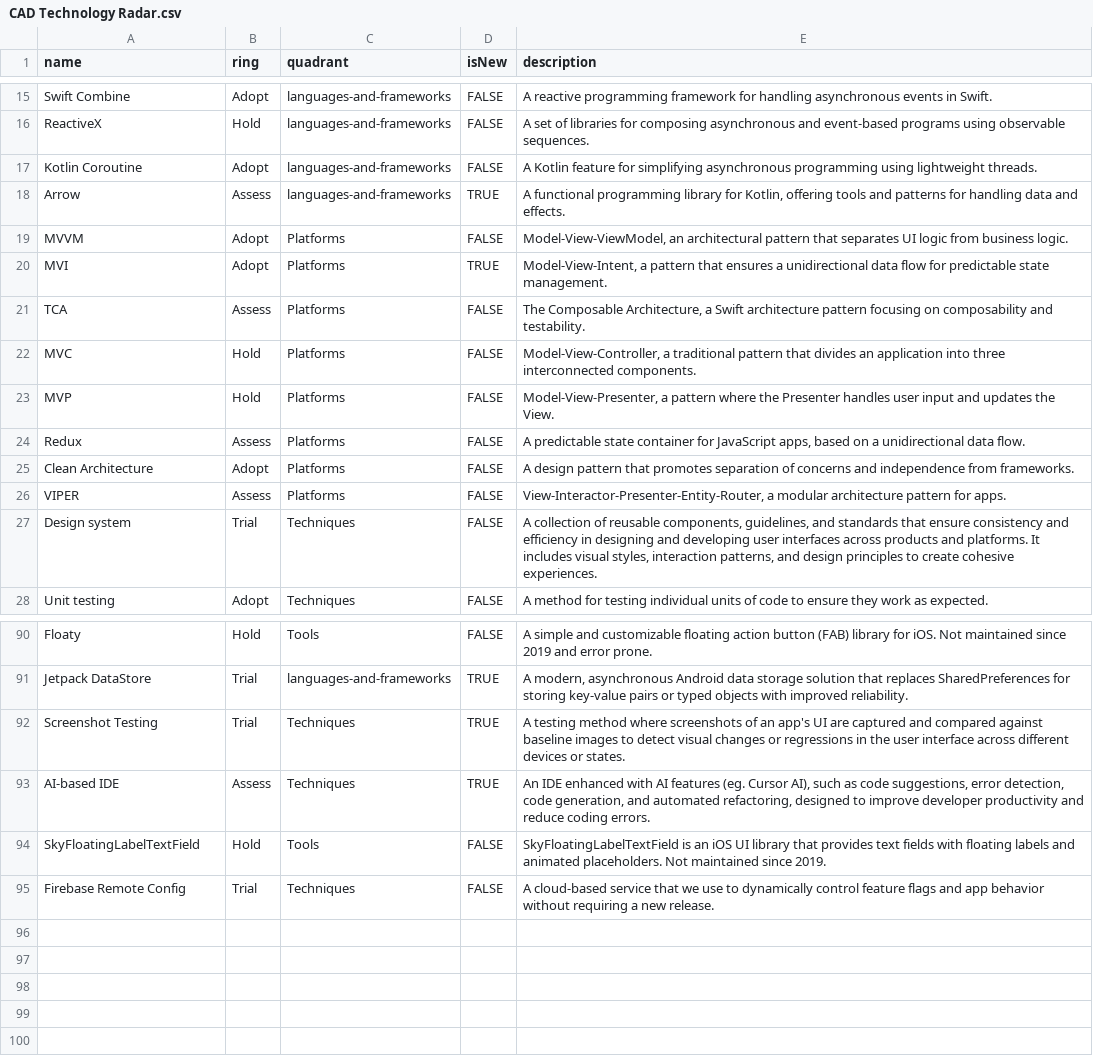
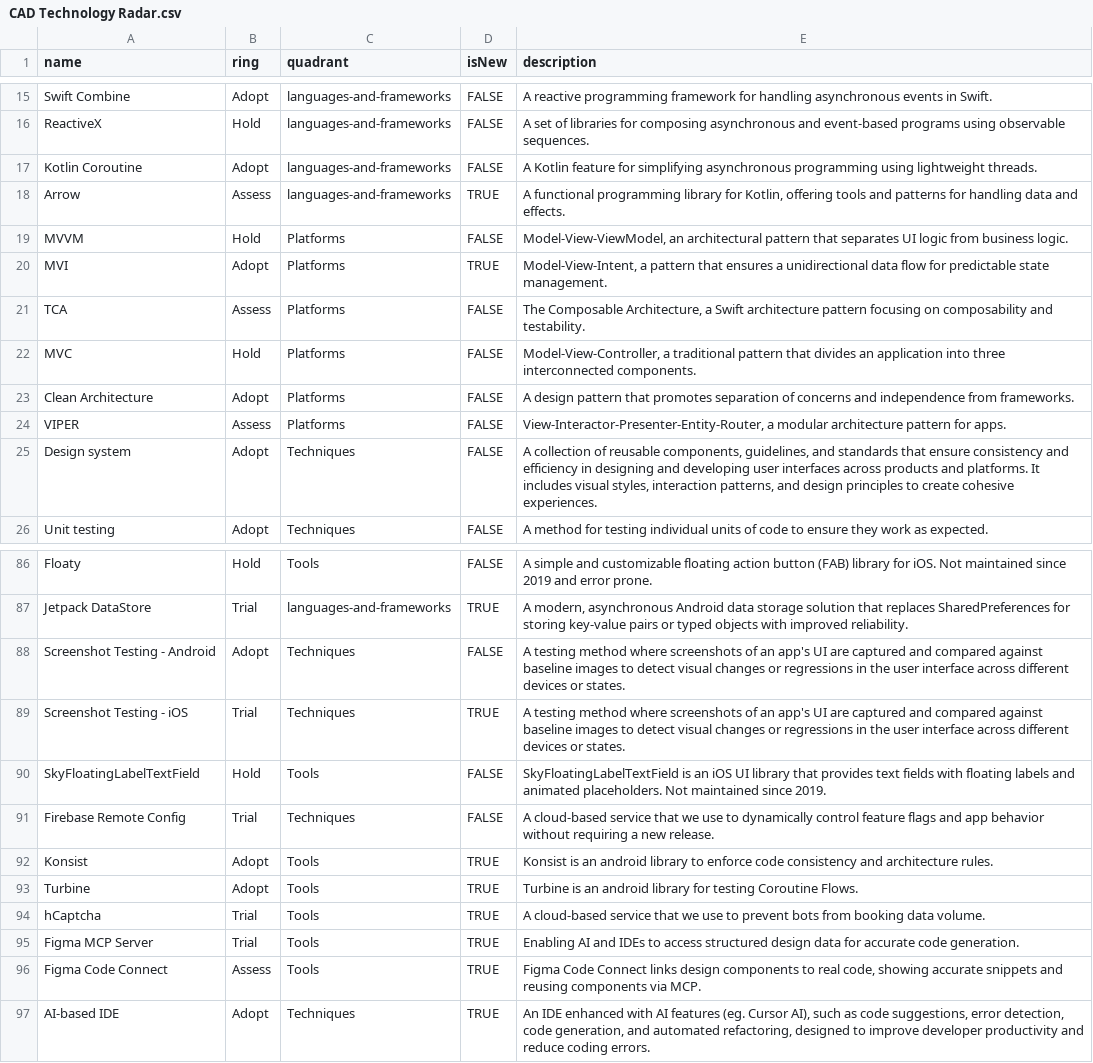
Before and after one commit to accapps/TechRadar, a CSV file: CAD Technology Radar.csv, drawn as a sheet; only a part is shown, gaps mark what is left out; the diff covers the shown part only.

```diff
--- a/CAD Technology Radar.csv
+++ b/CAD Technology Radar.csv
@@ -18,3 +18,3 @@ Kotlin Coroutine,Adopt,languages-and-frameworks,FALSE,"A Kotlin feature for simp
 Arrow,Assess,languages-and-frameworks,TRUE,"A functional programming library for Kotlin, offering tools and patterns for handling data and effects.",,
-MVVM,Adopt,Platforms,FALSE,"Model-View-ViewModel, an architectural pattern that separates UI logic from business logic.",,
+MVVM,Hold,Platforms,FALSE,"Model-View-ViewModel, an architectural pattern that separates UI logic from business logic.",,
 MVI,Adopt,Platforms,TRUE,"Model-View-Intent, a pattern that ensures a unidirectional data flow for predictable state management.",,
@@ -22,7 +22,5 @@ TCA,Assess,Platforms,FALSE,"The Composable Architecture, a Swift architecture pa
 MVC,Hold,Platforms,FALSE,"Model-View-Controller, a traditional pattern that divides an application into three interconnected components.",,
-MVP,Hold,Platforms,FALSE,"Model-View-Presenter, a pattern where the Presenter handles user input and updates the View.",,
-Redux,Assess,Platforms,FALSE,"A predictable state container for JavaScript apps, based on a unidirectional data flow.",,
 Clean Architecture,Adopt,Platforms,FALSE,"A design pattern that promotes separation of concerns and independence from frameworks.",,
 VIPER,Assess,Platforms,FALSE,"View-Interactor-Presenter-Entity-Router, a modular architecture pattern for apps.",,
-Design system,Trial,Techniques,FALSE,"A collection of reusable components, guidelines, and standards that ensure consistency and efficiency in designing and developing user interfaces across products and platforms. It includes visual styles, interaction patterns, and design principles to create cohesive experiences.",,
+Design system,Adopt,Techniques,FALSE,"A collection of reusable components, guidelines, and standards that ensure consistency and efficiency in designing and developing user interfaces across products and platforms. It includes visual styles, interaction patterns, and design principles to create cohesive experiences.",,
 Unit testing,Adopt,Techniques,FALSE,"A method for testing individual units of code to ensure they work as expected.",,
@@ -91,5 +87,11 @@ Floaty,Hold,Tools,FALSE,"A simple and customizable floating action button (FAB)
 Jetpack DataStore,Trial,languages-and-frameworks,TRUE,"A modern, asynchronous Android data storage solution that replaces SharedPreferences for storing key-value pairs or typed objects with improved reliability.",,
-Screenshot Testing,Trial,Techniques,TRUE,"A testing method where screenshots of an app's UI are captured and compared against baseline images to detect visual changes or regressions in the user interface across different devices or states.",,
-AI-based IDE,Assess,Techniques,TRUE,"An IDE enhanced with AI features (eg. Cursor AI), such as code suggestions, error detection, code generation, and automated refactoring, designed to improve developer productivity and reduce coding errors.",,
+Screenshot Testing - Android,Adopt,Techniques,FALSE,"A testing method where screenshots of an app's UI are captured and compared against baseline images to detect visual changes or regressions in the user interface across different devices or states.",,
+Screenshot Testing - iOS,Trial,Techniques,TRUE,"A testing method where screenshots of an app's UI are captured and compared against baseline images to detect visual changes or regressions in the user interface across different devices or states.",,
 SkyFloatingLabelTextField,Hold,Tools,FALSE,"SkyFloatingLabelTextField is an iOS UI library that provides text fields with floating labels and animated placeholders. Not maintained since 2019.",,
 Firebase Remote Config,Trial,Techniques,FALSE,"A cloud-based service that we use to dynamically control feature flags and app behavior without requiring a new release.",,
+Konsist,Adopt,Tools,TRUE,"Konsist is an android library to enforce code consistency and architecture rules.",,
+Turbine,Adopt,Tools,TRUE,"Turbine is an android library for testing Coroutine Flows.",,
+hCaptcha,Trial,Tools,TRUE,"A cloud-based service that we use to prevent bots from booking data volume.",,
+Figma MCP Server,Trial,Tools,TRUE,"Enabling AI and IDEs to access structured design data for accurate code generation.",,
+Figma Code Connect,Assess,Tools,TRUE,"Figma Code Connect links design components to real code, showing accurate snippets and reusing components via MCP.",,
+AI-based IDE,Adopt,Techniques,TRUE,"An IDE enhanced with AI features (eg. Cursor AI), such as code suggestions, error detection, code generation, and automated refactoring, designed to improve developer productivity and reduce coding errors.",,
```
Also changed, not shown: 3 added rows, 5 removed rows and 18 edited cells elsewhere in this file.
